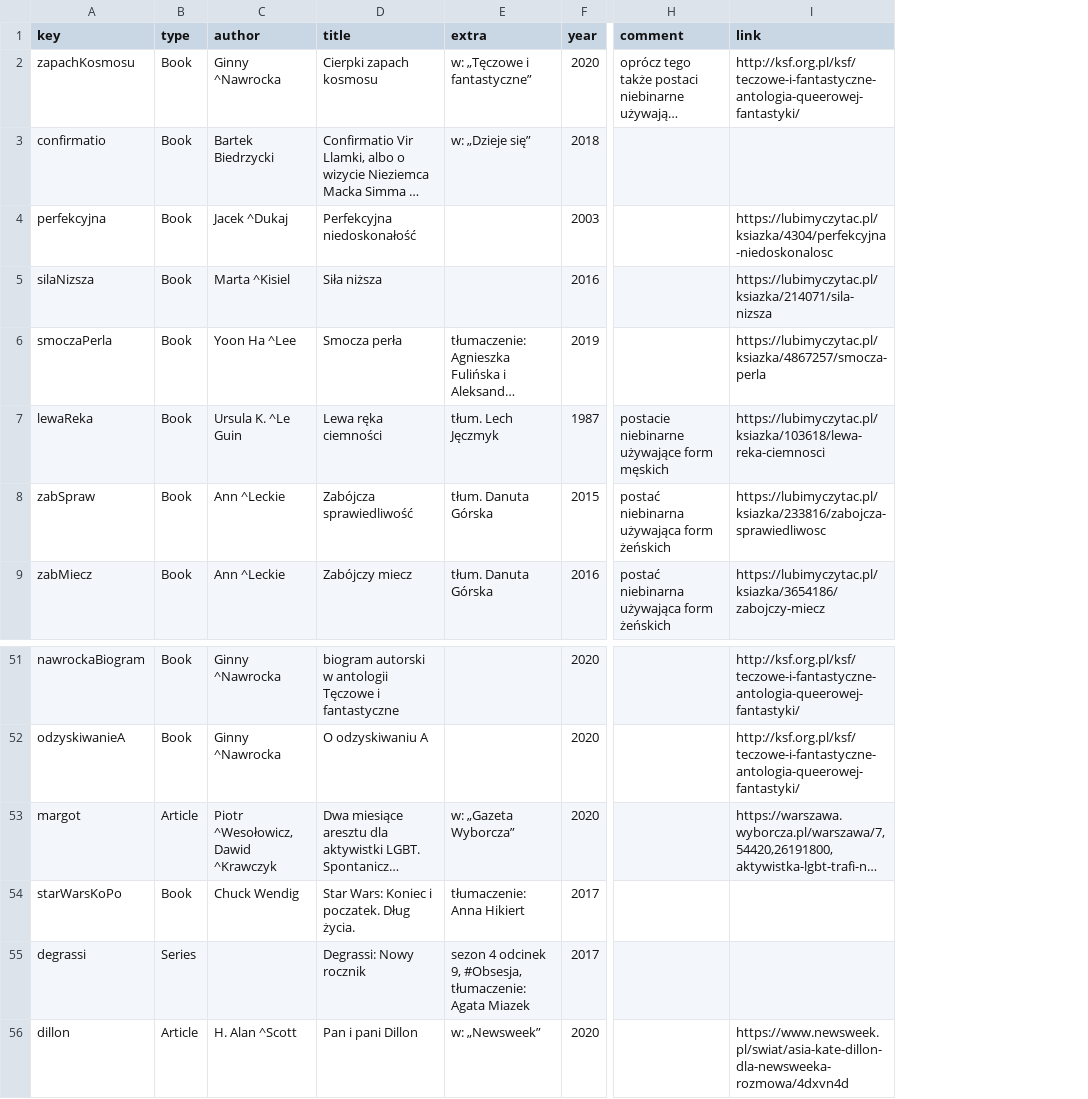
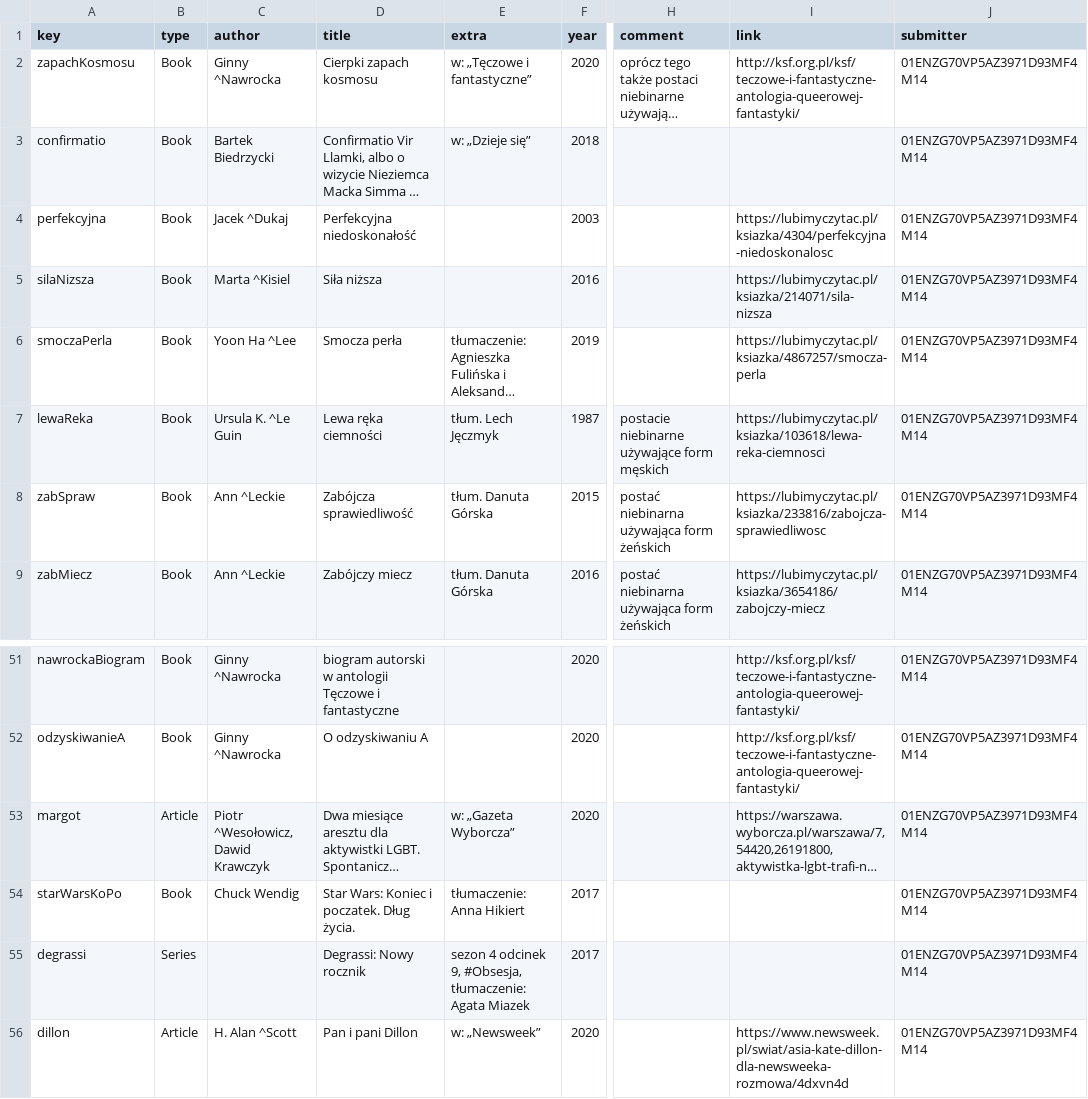
Before and after one commit to zlomenina/zajmena, a TSV file: locale/pl/sources/sources.tsv, drawn as a sheet; only a part is shown, gaps mark what is left out; long unchanged cells end in …; the diff names each change by its address in the sheet, - before the commit and + after, or states it on an @@ line.

Commit message:
#121 dictionaries: save authors, categories, links

```diff
--- a/locale/pl/sources/sources.tsv
+++ b/locale/pl/sources/sources.tsv
+column J (submitter), rows 2-9: all 01ENZG70VP5AZ3971D93MF4M14; rows 51-56: all 01ENZG70VP5AZ3971D93MF4M14
-C53 (author): Piotr ^Wesołowicz, Dawid ^Krawczyk
+C53 (author): Piotr ^Wesołowicz, Dawid Krawczyk
```
Also changed, not shown: 14 other files.
